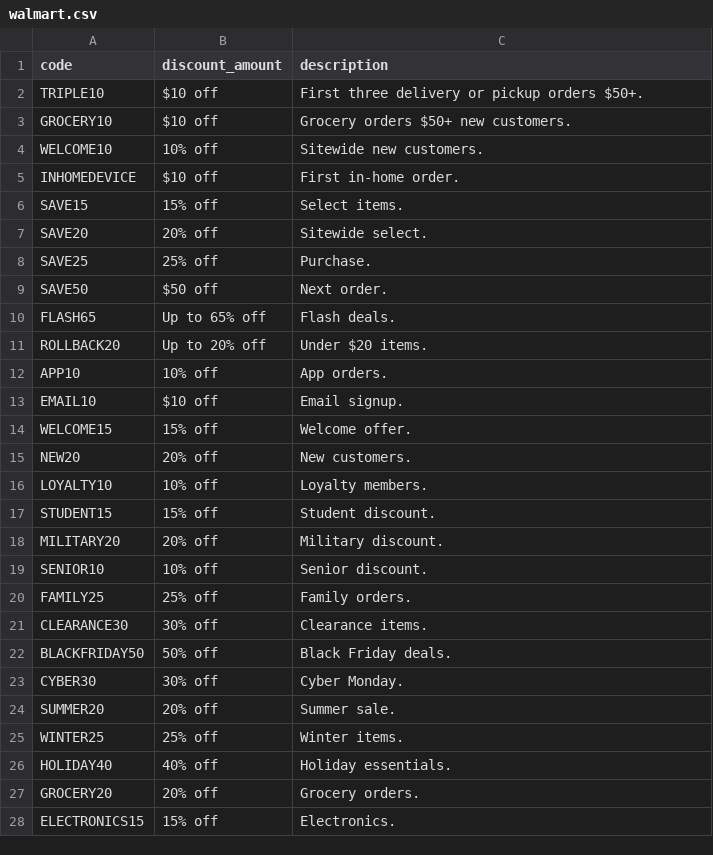
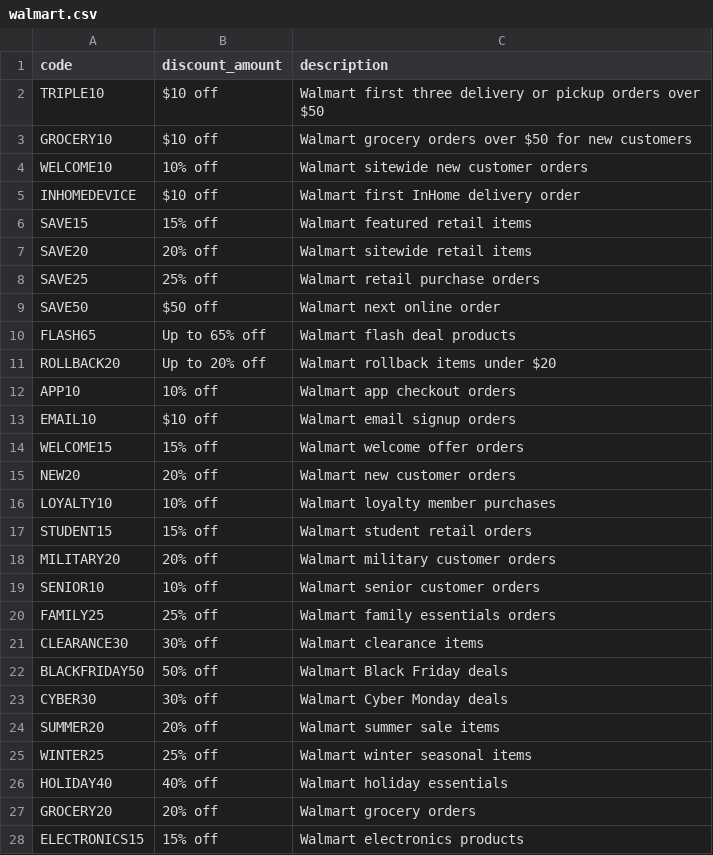
Before and after one commit to marketfix/spendless, a CSV file: lists/walmart.csv, drawn as a sheet; only a part is shown; the diff covers the shown part only.

Commit message:
Rewrite Walmart coupon descriptions

```diff
--- a/lists/walmart.csv
+++ b/lists/walmart.csv
@@ -1,28 +1,28 @@
 code,discount_amount,description
-TRIPLE10,$10 off,First three delivery or pickup orders $50+.
-GROCERY10,$10 off,Grocery orders $50+ new customers.
-WELCOME10,10% off,Sitewide new customers.
-INHOMEDEVICE,$10 off,First in-home order.
-SAVE15,15% off,Select items.
-SAVE20,20% off,Sitewide select.
-SAVE25,25% off,Purchase.
-SAVE50,$50 off,Next order.
-FLASH65,Up to 65% off,Flash deals.
-ROLLBACK20,Up to 20% off,Under $20 items.
-APP10,10% off,App orders.
-EMAIL10,$10 off,Email signup.
-WELCOME15,15% off,Welcome offer.
-NEW20,20% off,New customers.
-LOYALTY10,10% off,Loyalty members.
-STUDENT15,15% off,Student discount.
-MILITARY20,20% off,Military discount.
-SENIOR10,10% off,Senior discount.
-FAMILY25,25% off,Family orders.
-CLEARANCE30,30% off,Clearance items.
-BLACKFRIDAY50,50% off,Black Friday deals.
-CYBER30,30% off,Cyber Monday.
-SUMMER20,20% off,Summer sale.
-WINTER25,25% off,Winter items.
-HOLIDAY40,40% off,Holiday essentials.
-GROCERY20,20% off,Grocery orders.
-ELECTRONICS15,15% off,Electronics.
+TRIPLE10,$10 off,Walmart first three delivery or pickup orders over $50
+GROCERY10,$10 off,Walmart grocery orders over $50 for new customers
+WELCOME10,10% off,Walmart sitewide new customer orders
+INHOMEDEVICE,$10 off,Walmart first InHome delivery order
+SAVE15,15% off,Walmart featured retail items
+SAVE20,20% off,Walmart sitewide retail items
+SAVE25,25% off,Walmart retail purchase orders
+SAVE50,$50 off,Walmart next online order
+FLASH65,Up to 65% off,Walmart flash deal products
+ROLLBACK20,Up to 20% off,Walmart rollback items under $20
+APP10,10% off,Walmart app checkout orders
+EMAIL10,$10 off,Walmart email signup orders
+WELCOME15,15% off,Walmart welcome offer orders
+NEW20,20% off,Walmart new customer orders
+LOYALTY10,10% off,Walmart loyalty member purchases
+STUDENT15,15% off,Walmart student retail orders
+MILITARY20,20% off,Walmart military customer orders
+SENIOR10,10% off,Walmart senior customer orders
+FAMILY25,25% off,Walmart family essentials orders
+CLEARANCE30,30% off,Walmart clearance items
+BLACKFRIDAY50,50% off,Walmart Black Friday deals
+CYBER30,30% off,Walmart Cyber Monday deals
+SUMMER20,20% off,Walmart summer sale items
+WINTER25,25% off,Walmart winter seasonal items
+HOLIDAY40,40% off,Walmart holiday essentials
+GROCERY20,20% off,Walmart grocery orders
+ELECTRONICS15,15% off,Walmart electronics products
```
Also changed, not shown: 37 edited cells elsewhere in this file.
